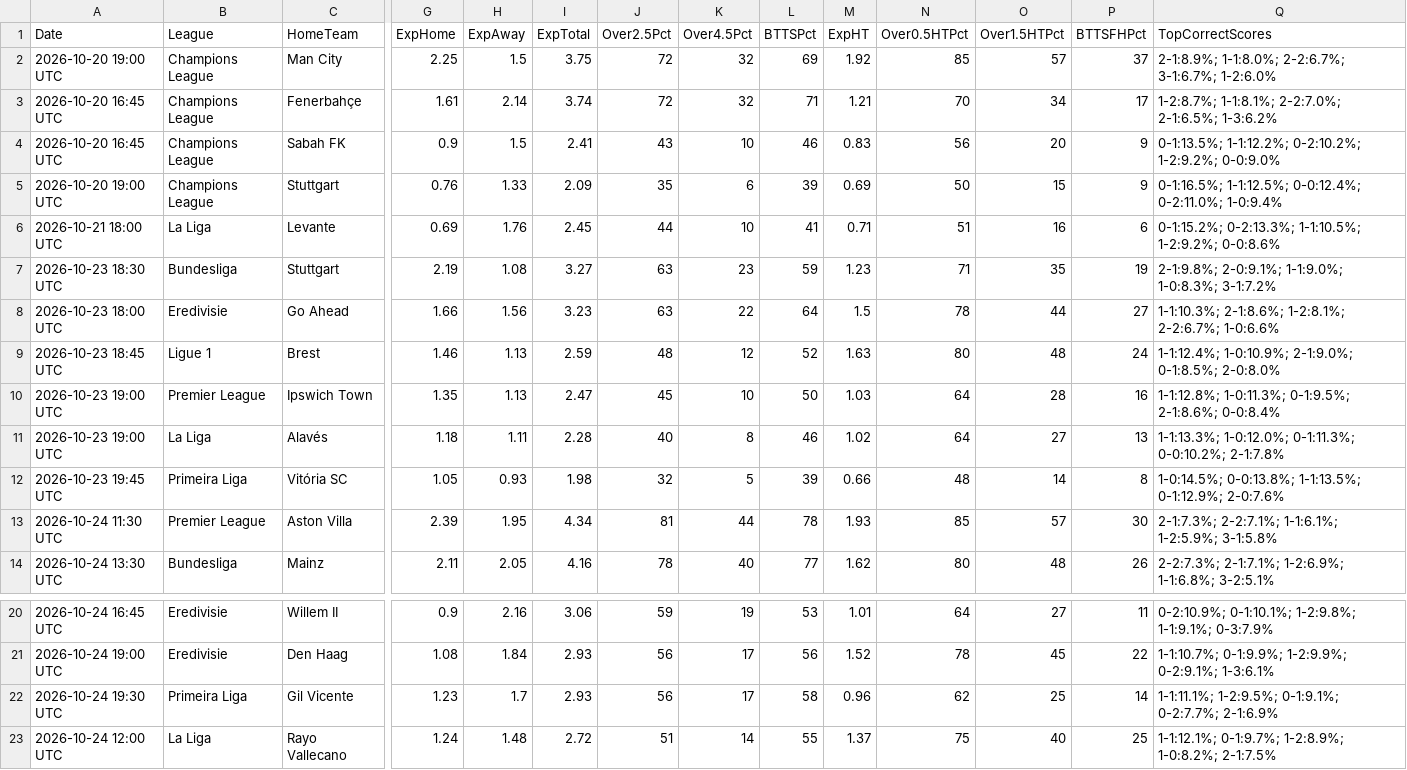
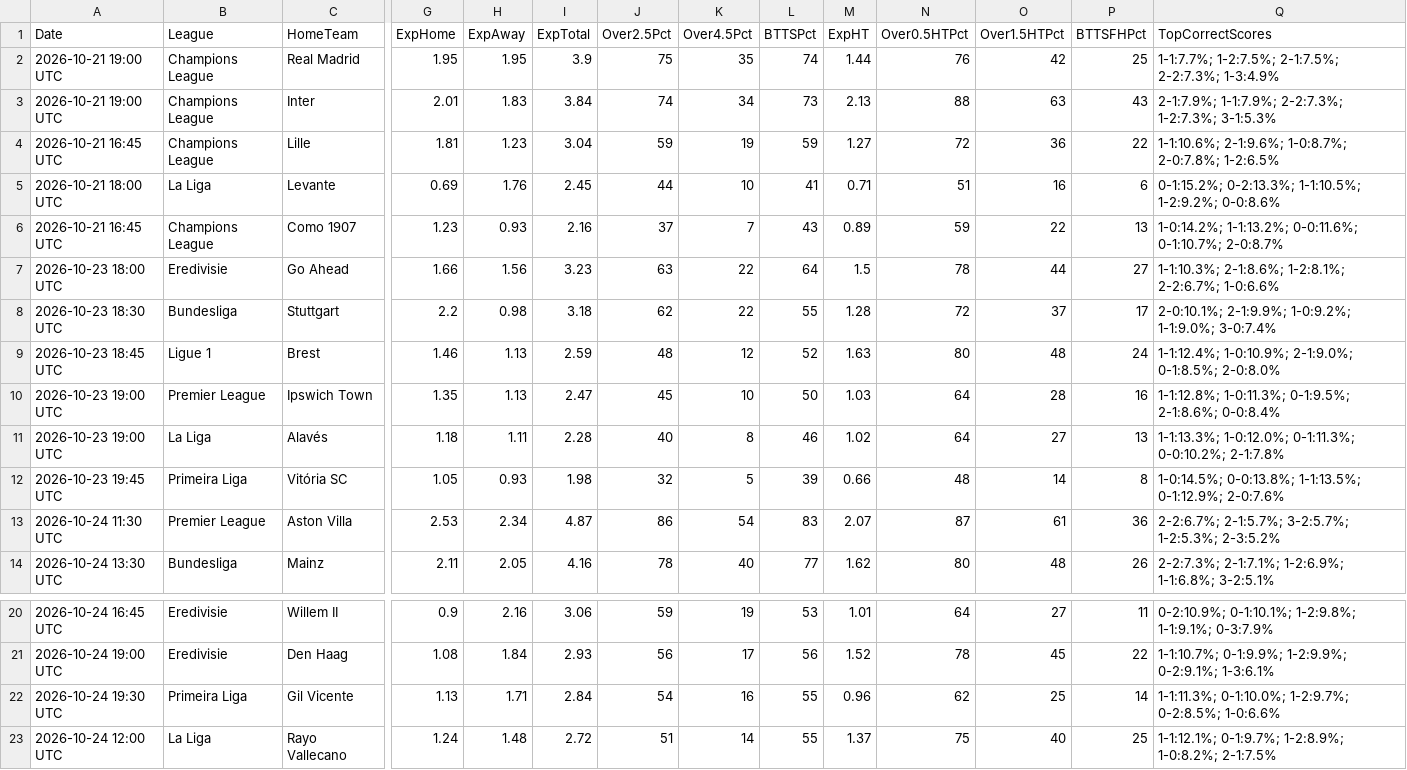
Before and after one commit to niibaboo/Baboo-Football-IQ, a CSV file: docs/goal_iq_predictions.csv, drawn as a sheet; only a part is shown, gaps mark what is left out; removed rows and columns are numbered as before the commit, all else as after; rows hold the shown columns only; the diff names each change by its address in the sheet, - before the commit and + after, or states it on an @@ line.

```diff
--- a/docs/goal_iq_predictions.csv
+++ b/docs/goal_iq_predictions.csv
-row 2: 2026-10-20 19:00 UTC | Champions League | Man City | 2.25 | 1.5 | 3.75 | 72 | 32 | 69 | 1.92 | 85 | 57 | 37 | 2-1:8.9%; 1-1:8.0%; 2-2:6.7%; 3-1:6.7%; 1-2:6.0%
-row 3: 2026-10-20 16:45 UTC | Champions League | Fenerbahçe | 1.61 | 2.14 | 3.74 | 72 | 32 | 71 | 1.21 | 70 | 34 | 17 | 1-2:8.7%; 1-1:8.1%; 2-2:7.0%; 2-1:6.5%; 1-3:6.2%
-row 4: 2026-10-20 16:45 UTC | Champions League | Sabah FK | 0.9 | 1.5 | 2.41 | 43 | 10 | 46 | 0.83 | 56 | 20 | 9 | 0-1:13.5%; 1-1:12.2%; 0-2:10.2%; 1-2:9.2%; 0-0:9.0%
-row 5: 2026-10-20 19:00 UTC | Champions League | Stuttgart | 0.76 | 1.33 | 2.09 | 35 | 6 | 39 | 0.69 | 50 | 15 | 9 | 0-1:16.5%; 1-1:12.5%; 0-0:12.4%; 0-2:11.0%; 1-0:9.4%
+row 2: 2026-10-21 19:00 UTC | Champions League | Real Madrid | 1.95 | 1.95 | 3.9 | 75 | 35 | 74 | 1.44 | 76 | 42 | 25 | 1-1:7.7%; 1-2:7.5%; 2-1:7.5%; 2-2:7.3%; 1-3:4.9%
+row 3: 2026-10-21 19:00 UTC | Champions League | Inter | 2.01 | 1.83 | 3.84 | 74 | 34 | 73 | 2.13 | 88 | 63 | 43 | 2-1:7.9%; 1-1:7.9%; 2-2:7.3%; 1-2:7.3%; 3-1:5.3%
+row 4: 2026-10-21 16:45 UTC | Champions League | Lille | 1.81 | 1.23 | 3.04 | 59 | 19 | 59 | 1.27 | 72 | 36 | 22 | 1-1:10.6%; 2-1:9.6%; 1-0:8.7%; 2-0:7.8%; 1-2:6.5%
-row 7: 2026-10-23 18:30 UTC | Bundesliga | Stuttgart | 2.19 | 1.08 | 3.27 | 63 | 23 | 59 | 1.23 | 71 | 35 | 19 | 2-1:9.8%; 2-0:9.1%; 1-1:9.0%; 1-0:8.3%; 3-1:7.2%
+row 6: 2026-10-21 16:45 UTC | Champions League | Como 1907 | 1.23 | 0.93 | 2.16 | 37 | 7 | 43 | 0.89 | 59 | 22 | 13 | 1-0:14.2%; 1-1:13.2%; 0-0:11.6%; 0-1:10.7%; 2-0:8.7%
+row 8: 2026-10-23 18:30 UTC | Bundesliga | Stuttgart | 2.2 | 0.98 | 3.18 | 62 | 22 | 55 | 1.28 | 72 | 37 | 17 | 2-0:10.1%; 2-1:9.9%; 1-0:9.2%; 1-1:9.0%; 3-0:7.4%
-G13 (ExpHome): 2.39
+G13 (ExpHome): 2.53
-H13 (ExpAway): 1.95
+H13 (ExpAway): 2.34
-I13 (ExpTotal): 4.34
+I13 (ExpTotal): 4.87
-J13 (Over2.5Pct): 81
+J13 (Over2.5Pct): 86
-K13 (Over4.5Pct): 44
+K13 (Over4.5Pct): 54
-L13 (BTTSPct): 78
+L13 (BTTSPct): 83
-M13 (ExpHT): 1.93
+M13 (ExpHT): 2.07
-N13 (Over0.5HTPct): 85
+N13 (Over0.5HTPct): 87
-O13 (Over1.5HTPct): 57
+O13 (Over1.5HTPct): 61
-P13 (BTTSFHPct): 30
+P13 (BTTSFHPct): 36
-Q13 (TopCorrectScores): 2-1:7.3%; 2-2:7.1%; 1-1:6.1%; 1-2:5.9%; 3-1:5.8%
+Q13 (TopCorrectScores): 2-2:6.7%; 2-1:5.7%; 3-2:5.7%; 1-2:5.3%; 2-3:5.2%
-G22 (ExpHome): 1.23
+G22 (ExpHome): 1.13
-H22 (ExpAway): 1.7
+H22 (ExpAway): 1.71
-I22 (ExpTotal): 2.93
+I22 (ExpTotal): 2.84
-J22 (Over2.5Pct): 56
+J22 (Over2.5Pct): 54
-K22 (Over4.5Pct): 17
+K22 (Over4.5Pct): 16
-L22 (BTTSPct): 58
+L22 (BTTSPct): 55
-Q22 (TopCorrectScores): 1-1:11.1%; 1-2:9.5%; 0-1:9.1%; 0-2:7.7%; 2-1:6.9%
+Q22 (TopCorrectScores): 1-1:11.3%; 0-1:10.0%; 1-2:9.7%; 0-2:8.5%; 1-0:6.6%
```
Also changed, not shown: 8 other files.
